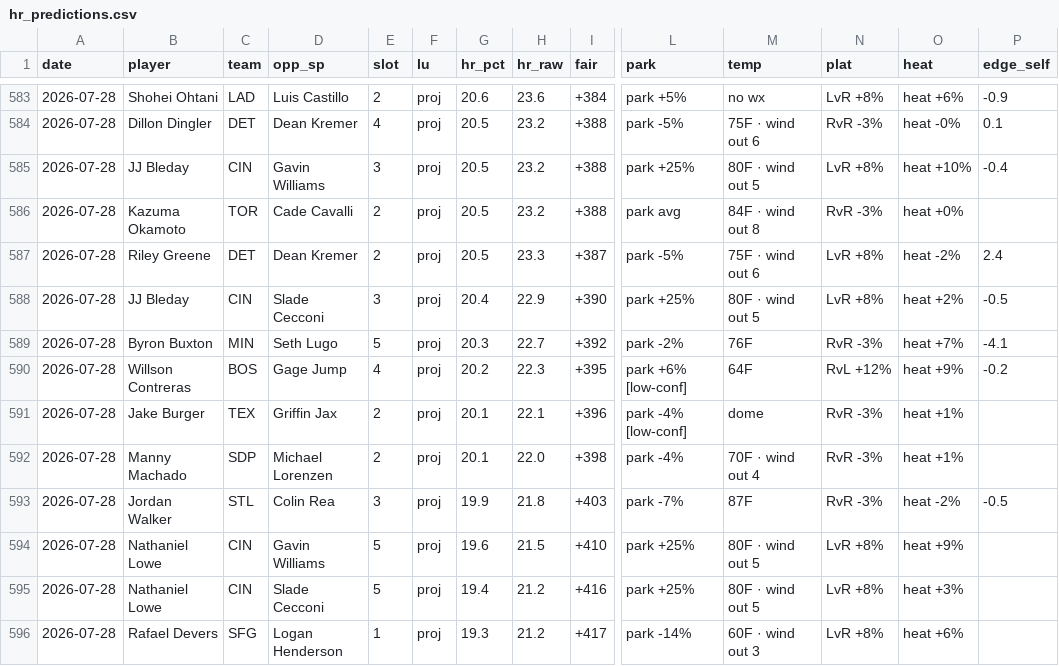
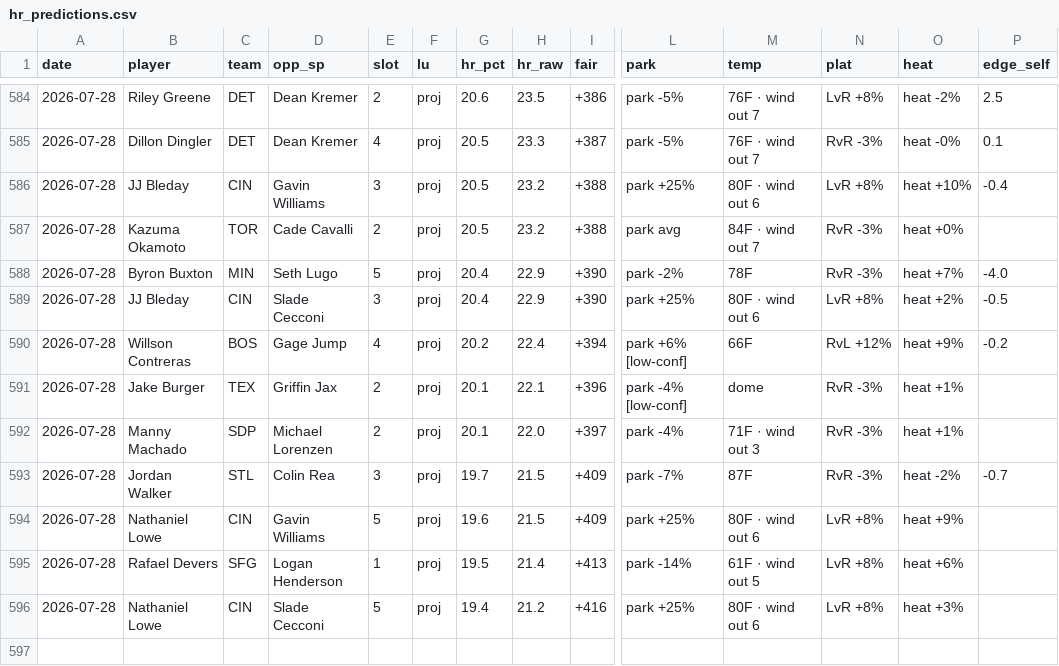
Before and after one commit to CheeseDagg/MLBTool, a CSV file: mlb/data/hr_predictions.csv, drawn as a sheet; only a part is shown, gaps mark what is left out; removed rows and columns are numbered as before the commit, all else as after; rows hold the shown columns only; the diff covers the shown part only; the diff names each change by its address in the sheet, - before the commit and + after, or states it on an @@ line.

```diff
--- a/mlb/data/hr_predictions.csv
+++ b/mlb/data/hr_predictions.csv
-B584 (player): Shohei Ohtani
+B584 (player): Riley Greene
-C584 (team): LAD
+C584 (team): DET
-D584 (opp_sp): Luis Castillo
+D584 (opp_sp): Dean Kremer
-H584 (hr_raw): 23.6
+H584 (hr_raw): 23.5
-I584 (fair): +384
+I584 (fair): +386
-L584 (park): park +5%
+L584 (park): park -5%
-M584 (temp): no wx
+M584 (temp): 76F · wind out 7
-O584 (heat): heat +6%
+O584 (heat): heat -2%
-P584 (edge_self): -0.9
+P584 (edge_self): 2.5
-H585 (hr_raw): 23.2
+H585 (hr_raw): 23.3
-I585 (fair): +388
+I585 (fair): +387
-M585 (temp): 75F · wind out 6
+M585 (temp): 76F · wind out 7
-M586 (temp): 80F · wind out 5
+M586 (temp): 80F · wind out 6
-M587 (temp): 84F · wind out 8
+M587 (temp): 84F · wind out 7
-row 587: 2026-07-28 | Riley Greene | DET | Dean Kremer | 2 | proj | 20.5 | 23.3 | +387 | park -5% | 75F · wind out 6 | LvR +8% | heat -2% | 2.4
+row 588: 2026-07-28 | Byron Buxton | MIN | Seth Lugo | 5 | proj | 20.4 | 22.9 | +390 | park -2% | 78F | RvR -3% | heat +7% | -4.0
-M589 (temp): 80F · wind out 5
+M589 (temp): 80F · wind out 6
-row 589: 2026-07-28 | Byron Buxton | MIN | Seth Lugo | 5 | proj | 20.3 | 22.7 | +392 | park -2% | 76F | RvR -3% | heat +7% | -4.1
-H590 (hr_raw): 22.3
+H590 (hr_raw): 22.4
-I590 (fair): +395
+I590 (fair): +394
-M590 (temp): 64F
+M590 (temp): 66F
-I592 (fair): +398
+I592 (fair): +397
-M592 (temp): 70F · wind out 4
+M592 (temp): 71F · wind out 3
-G593 (hr_pct): 19.9
+G593 (hr_pct): 19.7
-H593 (hr_raw): 21.8
+H593 (hr_raw): 21.5
-I593 (fair): +403
+I593 (fair): +409
-P593 (edge_self): -0.5
+P593 (edge_self): -0.7
-I594 (fair): +410
+I594 (fair): +409
-M594 (temp): 80F · wind out 5
+M594 (temp): 80F · wind out 6
+row 595: 2026-07-28 | Rafael Devers | SFG | Logan Henderson | 1 | proj | 19.5 | 21.4 | +413 | park -14% | 61F · wind out 5 | LvR +8% | heat +6%
-M596 (temp): 80F · wind out 5
+M596 (temp): 80F · wind out 6
-row 596: 2026-07-28 | Rafael Devers | SFG | Logan Henderson | 1 | proj | 19.3 | 21.2 | +417 | park -14% | 60F · wind out 3 | LvR +8% | heat +6%
```
Also changed, not shown: 2 added rows, 1 removed row and 30 edited cells elsewhere in this file, 3 other files.
